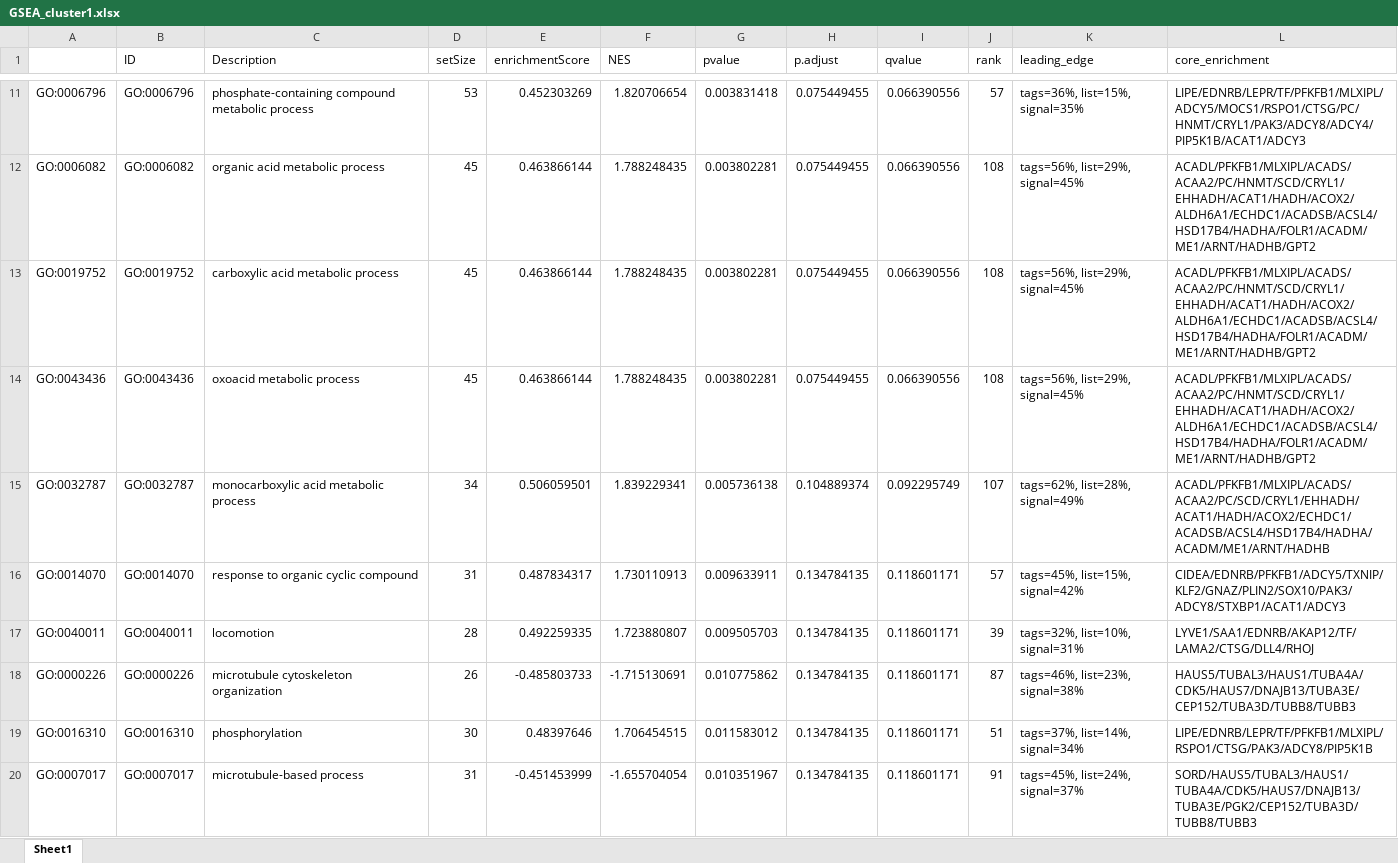
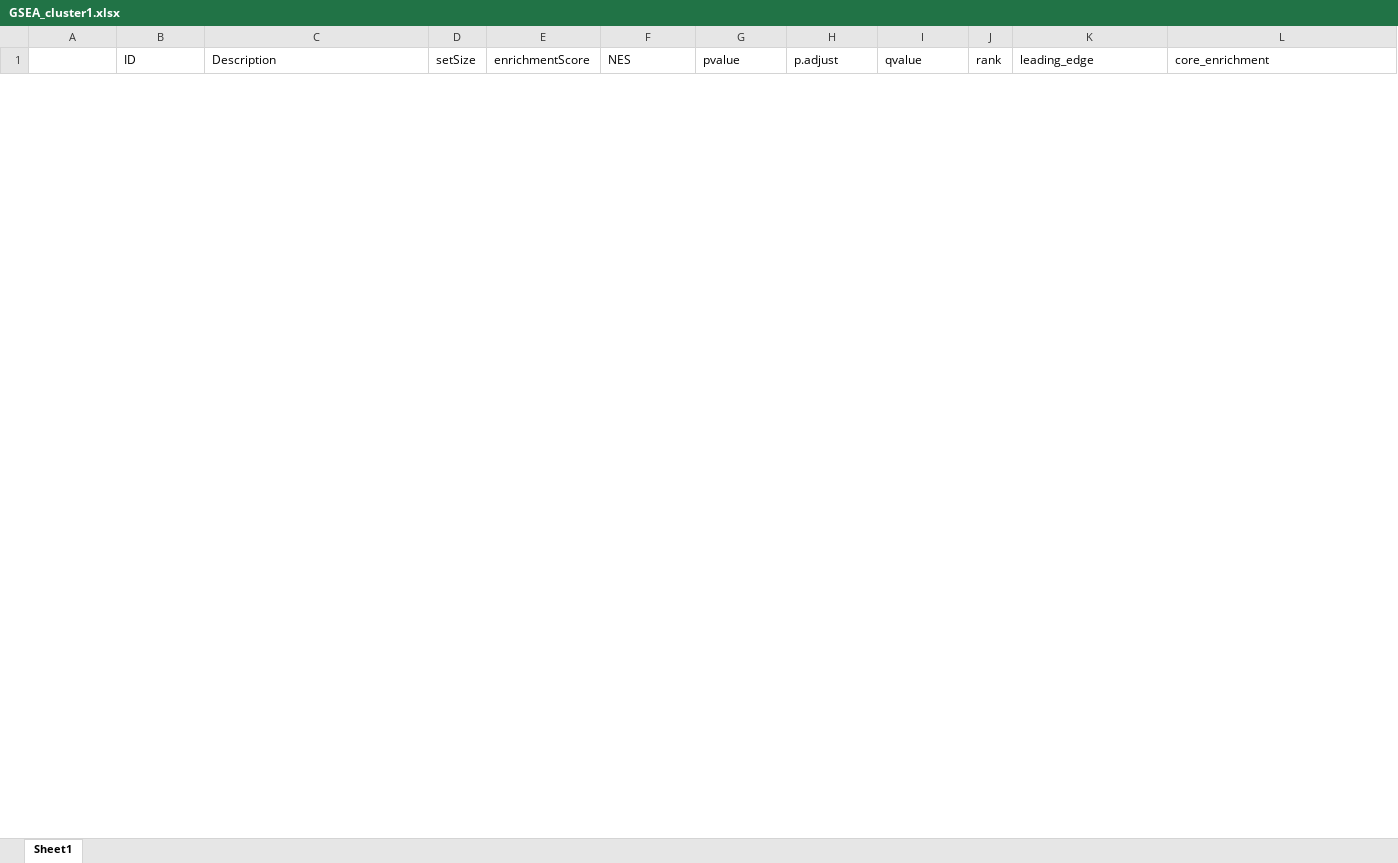
Before and after one commit to RI3NO/Networks-in-BC, an Excel workbook: Files/MF_cluster1/GSEA_cluster1.xlsx, sheet Sheet1, drawn as a sheet; only a part is shown, gaps mark what is left out; values as stored, in another font and other column widths than the file's, no borders; removed rows and columns are numbered as before the commit, all else as after; the diff covers the shown part only; the diff names each change by its address in the sheet, - before the commit and + after, or states it on an @@ line.

```diff
--- a/Files/MF_cluster1/GSEA_cluster1.xlsx (sheet Sheet1)
+++ b/Files/MF_cluster1/GSEA_cluster1.xlsx (sheet Sheet1)
-row 11: GO:0006796 | GO:0006796 | phosphate-containing compound metabolic process | 53 | 0.452303269 | 1.820706654 | 0.003831418 | 0.075449455 | 0.066390556 | 57 | tags=36%, list=15%, signal=35% | LIPE/EDNRB/LEPR/TF/PFKFB1/MLXIPL/ADCY5/MOCS1/RSPO1/CTSG/PC/HNMT/CRYL1/PAK3/ADCY8/ADCY4/PIP5K1B/ACAT1/ADCY3
-row 12: GO:0006082 | GO:0006082 | organic acid metabolic process | 45 | 0.463866144 | 1.788248435 | 0.003802281 | 0.075449455 | 0.066390556 | 108 | tags=56%, list=29%, signal=45% | ACADL/PFKFB1/MLXIPL/ACADS/ACAA2/PC/HNMT/SCD/CRYL1/EHHADH/ACAT1/HADH/ACOX2/ALDH6A1/ECHDC1/ACADSB/ACSL4/HSD17B4/HADHA/FOLR1/ACADM/ME1/ARNT/HADHB/GPT2
-row 13: GO:0019752 | GO:0019752 | carboxylic acid metabolic process | 45 | 0.463866144 | 1.788248435 | 0.003802281 | 0.075449455 | 0.066390556 | 108 | tags=56%, list=29%, signal=45% | ACADL/PFKFB1/MLXIPL/ACADS/ACAA2/PC/HNMT/SCD/CRYL1/EHHADH/ACAT1/HADH/ACOX2/ALDH6A1/ECHDC1/ACADSB/ACSL4/HSD17B4/HADHA/FOLR1/ACADM/ME1/ARNT/HADHB/GPT2
-row 14: GO:0043436 | GO:0043436 | oxoacid metabolic process | 45 | 0.463866144 | 1.788248435 | 0.003802281 | 0.075449455 | 0.066390556 | 108 | tags=56%, list=29%, signal=45% | ACADL/PFKFB1/MLXIPL/ACADS/ACAA2/PC/HNMT/SCD/CRYL1/EHHADH/ACAT1/HADH/ACOX2/ALDH6A1/ECHDC1/ACADSB/ACSL4/HSD17B4/HADHA/FOLR1/ACADM/ME1/ARNT/HADHB/GPT2
-row 15: GO:0032787 | GO:0032787 | monocarboxylic acid metabolic process | 34 | 0.506059501 | 1.839229341 | 0.005736138 | 0.104889374 | 0.092295749 | 107 | tags=62%, list=28%, signal=49% | ACADL/PFKFB1/MLXIPL/ACADS/ACAA2/PC/SCD/CRYL1/EHHADH/ACAT1/HADH/ACOX2/ECHDC1/ACADSB/ACSL4/HSD17B4/HADHA/ACADM/ME1/ARNT/HADHB
-row 16: GO:0014070 | GO:0014070 | response to organic cyclic compound | 31 | 0.487834317 | 1.730110913 | 0.009633911 | 0.134784135 | 0.118601171 | 57 | tags=45%, list=15%, signal=42% | CIDEA/EDNRB/PFKFB1/ADCY5/TXNIP/KLF2/GNAZ/PLIN2/SOX10/PAK3/ADCY8/STXBP1/ACAT1/ADCY3
-row 17: GO:0040011 | GO:0040011 | locomotion | 28 | 0.492259335 | 1.723880807 | 0.009505703 | 0.134784135 | 0.118601171 | 39 | tags=32%, list=10%, signal=31% | LYVE1/SAA1/EDNRB/AKAP12/TF/LAMA2/CTSG/DLL4/RHOJ
-row 18: GO:0000226 | GO:0000226 | microtubule cytoskeleton organization | 26 | -0.485803733 | -1.715130691 | 0.010775862 | 0.134784135 | 0.118601171 | 87 | tags=46%, list=23%, signal=38% | HAUS5/TUBAL3/HAUS1/TUBA4A/CDK5/HAUS7/DNAJB13/TUBA3E/CEP152/TUBA3D/TUBB8/TUBB3
-row 19: GO:0016310 | GO:0016310 | phosphorylation | 30 | 0.48397646 | 1.706454515 | 0.011583012 | 0.134784135 | 0.118601171 | 51 | tags=37%, list=14%, signal=34% | LIPE/EDNRB/LEPR/TF/PFKFB1/MLXIPL/RSPO1/CTSG/PAK3/ADCY8/PIP5K1B
-row 20: GO:0007017 | GO:0007017 | microtubule-based process | 31 | -0.451453999 | -1.655704054 | 0.010351967 | 0.134784135 | 0.118601171 | 91 | tags=45%, list=24%, signal=37% | SORD/HAUS5/TUBAL3/HAUS1/TUBA4A/CDK5/HAUS7/DNAJB13/TUBA3E/PGK2/CEP152/TUBA3D/TUBB8/TUBB3
```
Also changed, not shown: 31 added rows and 32 removed rows elsewhere in this sheet, Files/MF_cluster2/GSEA_cluster2.xlsx, Files/MF_cluster3/GSEA_cluster3.xlsx, 22 other files.
